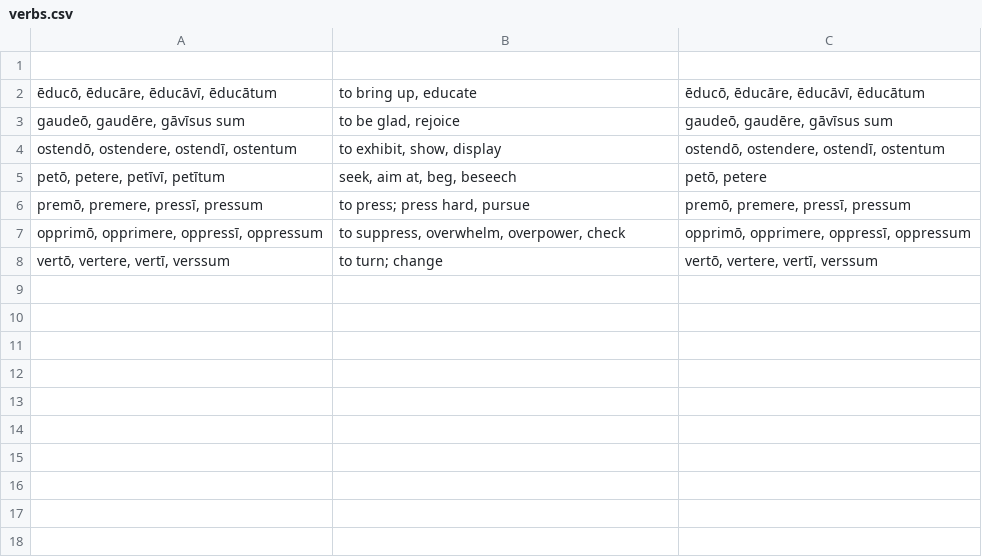
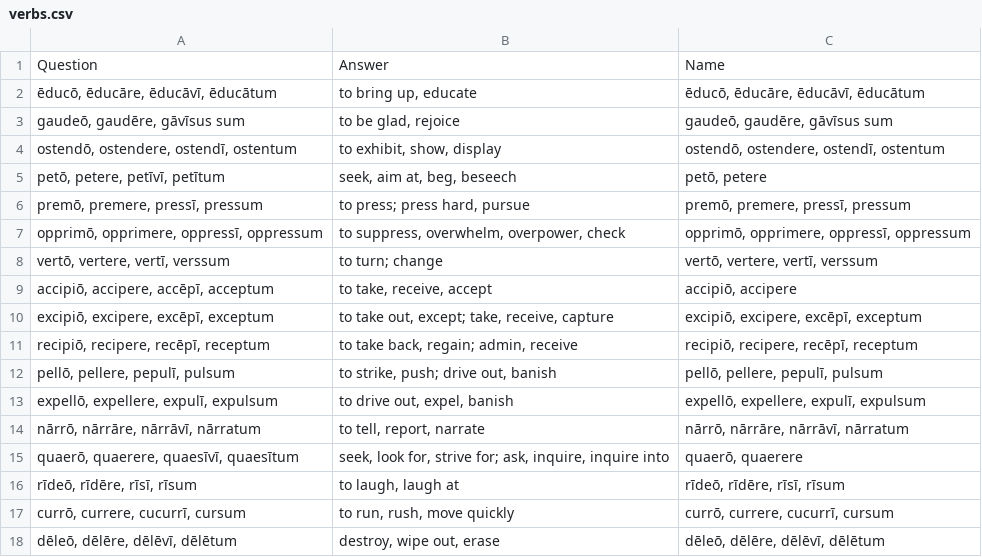
Before and after one commit to devinmiller/latin, a CSV file: flashcards/verbs.csv, drawn as a sheet.

```diff
--- a/flashcards/verbs.csv
+++ b/flashcards/verbs.csv
@@ -1,2 +1,2 @@
-
+Question,Answer,Name
 "ēducō, ēducāre, ēducāvī, ēducātum","to bring up, educate","ēducō, ēducāre, ēducāvī, ēducātum"
@@ -8 +8,11 @@
 "vertō, vertere, vertī, verssum","to turn; change","vertō, vertere, vertī, verssum"
+"accipiō, accipere, accēpī, acceptum","to take, receive, accept","accipiō, accipere"
+"excipiō, excipere, excēpī, exceptum","to take out, except; take, receive, capture","excipiō, excipere, excēpī, exceptum"
+"recipiō, recipere, recēpī, receptum","to take back, regain; admin, receive","recipiō, recipere, recēpī, receptum"
+"pellō, pellere, pepulī, pulsum","to strike, push; drive out, banish","pellō, pellere, pepulī, pulsum"
+"expellō, expellere, expulī, expulsum","to drive out, expel, banish","expellō, expellere, expulī, expulsum"
+"nārrō, nārrāre, nārrāvī, nārratum","to tell, report, narrate","nārrō, nārrāre, nārrāvī, nārratum"
+"quaerō, quaerere, quaesīvī, quaesītum","seek, look for, strive for; ask, inquire, inquire into","quaerō, quaerere"
+"rīdeō, rīdēre, rīsī, rīsum","to laugh, laugh at","rīdeō, rīdēre, rīsī, rīsum"
+"currō, currere, cucurrī, cursum","to run, rush, move quickly","currō, currere, cucurrī, cursum"
+"dēleō, dēlēre, dēlēvī, dēlētum","destroy, wipe out, erase","dēleō, dēlēre, dēlēvī, dēlētum"
```
Also changed, not shown: flashcards/nouns.csv, 5 other files.
